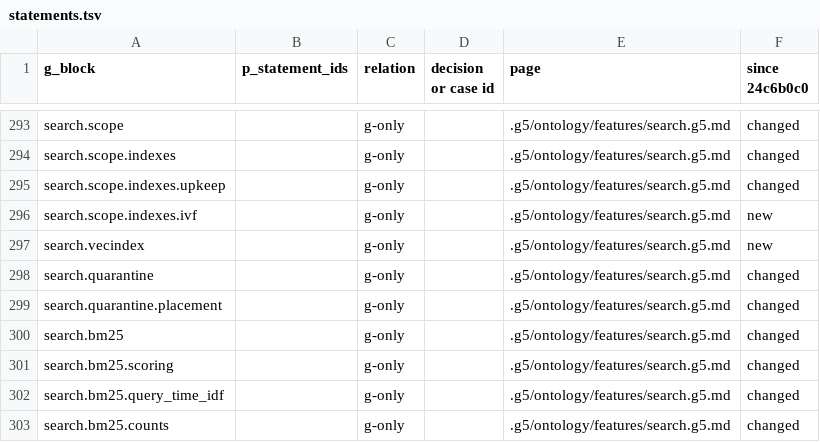
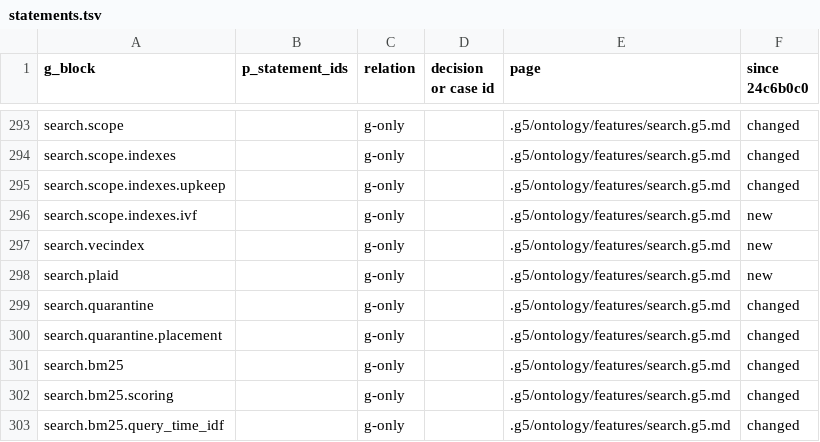
Before and after one commit to G5Labs/iris-vector-graph, a TSV file: .g5/Verus_verification/crosswalk/statements.tsv, drawn as a sheet; only a part is shown, gaps mark what is left out; the shorter side is filled out with more unchanged rows; the diff names each change by its address in the sheet, - before the commit and + after, or states it on an @@ line.

```diff
--- a/.g5/Verus_verification/crosswalk/statements.tsv
+++ b/.g5/Verus_verification/crosswalk/statements.tsv
+row 298: search.plaid |  | g-only |  | .g5/ontology/features/search.g5.md | new
```
Also changed, not shown: .g5/Verus_verification/crosswalk/decision-links.tsv, .g5/Verus_verification/crosswalk/findings.tsv, 37 other files.
